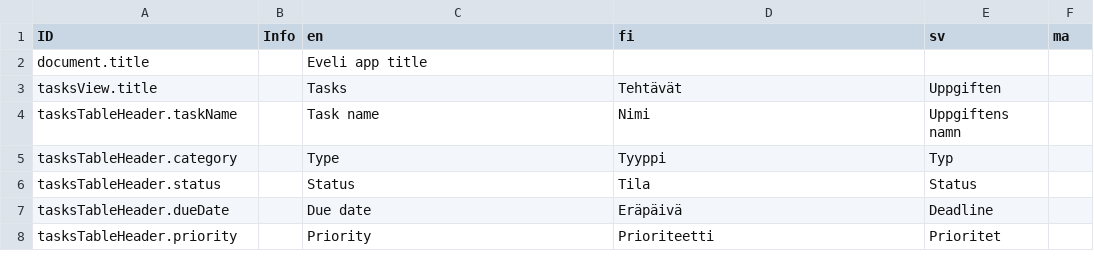
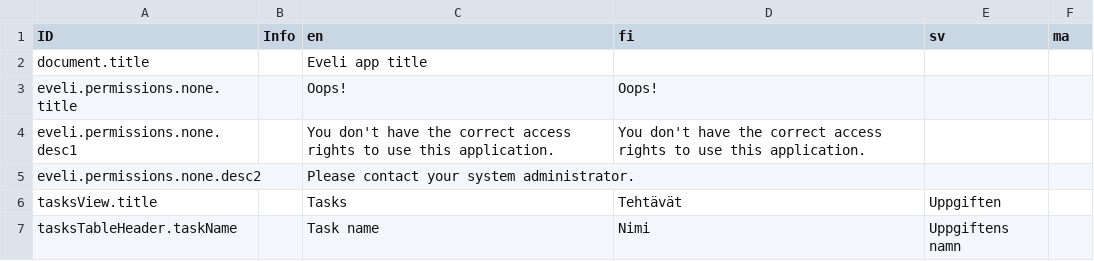
Before and after one commit to digiexpress-io/digiexpress-parent, a CSV file: ts_setup/eveli-ide/intl.csv, drawn as a sheet; only a part is shown; the shorter side is filled out with more unchanged rows.

Commit message:
#237 added polite view to indicate to user if they dont have correct permissions to use Eveli

```diff
--- a/ts_setup/eveli-ide/intl.csv
+++ b/ts_setup/eveli-ide/intl.csv
@@ -2,2 +2,5 @@ ID,Info,en,fi,sv,ma
 document.title,, Eveli app title,,,
+eveli.permissions.none.title,,Oops!,Oops!,,
+eveli.permissions.none.desc1,,You don't have the correct access rights to use this application.,You don't have the correct access rights to use this application.,,
+eveli.permissions.none.desc2,,Please contact your system administrator.,,,
 tasksView.title,,Tasks,Tehtävät,Uppgiften,
```
Also changed, not shown: 8 other files.
